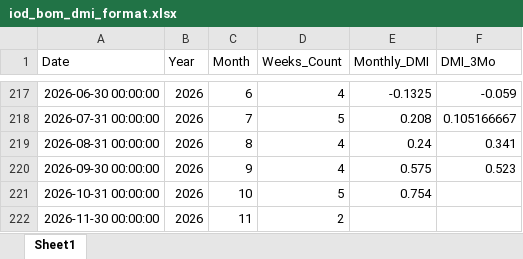
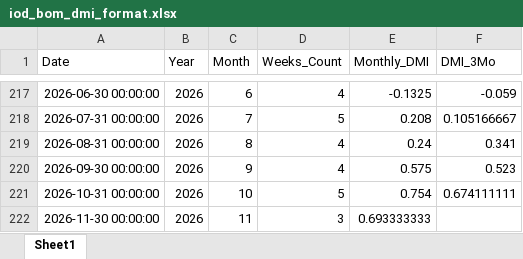
Before and after one commit to mamank757/jadwaltanam, an Excel workbook: iod_bom_dmi_format.xlsx, sheet Sheet1, drawn as a sheet; only a part is shown, gaps mark what is left out; values as stored, in another font and other column widths than the file's, no borders; the diff names each change by its address in the sheet, - before the commit and + after, or states it on an @@ line.

```diff
--- a/iod_bom_dmi_format.xlsx (sheet Sheet1)
+++ b/iod_bom_dmi_format.xlsx (sheet Sheet1)
-F221 (DMI_3Mo): (empty)
+F221 (DMI_3Mo): 0.674111111
-D222 (Weeks_Count): 2
+D222 (Weeks_Count): 3
-E222 (Monthly_DMI): (empty)
+E222 (Monthly_DMI): 0.693333333
```
Also changed, not shown: nino34_bom_oni_format.xlsx, 4 other files.
